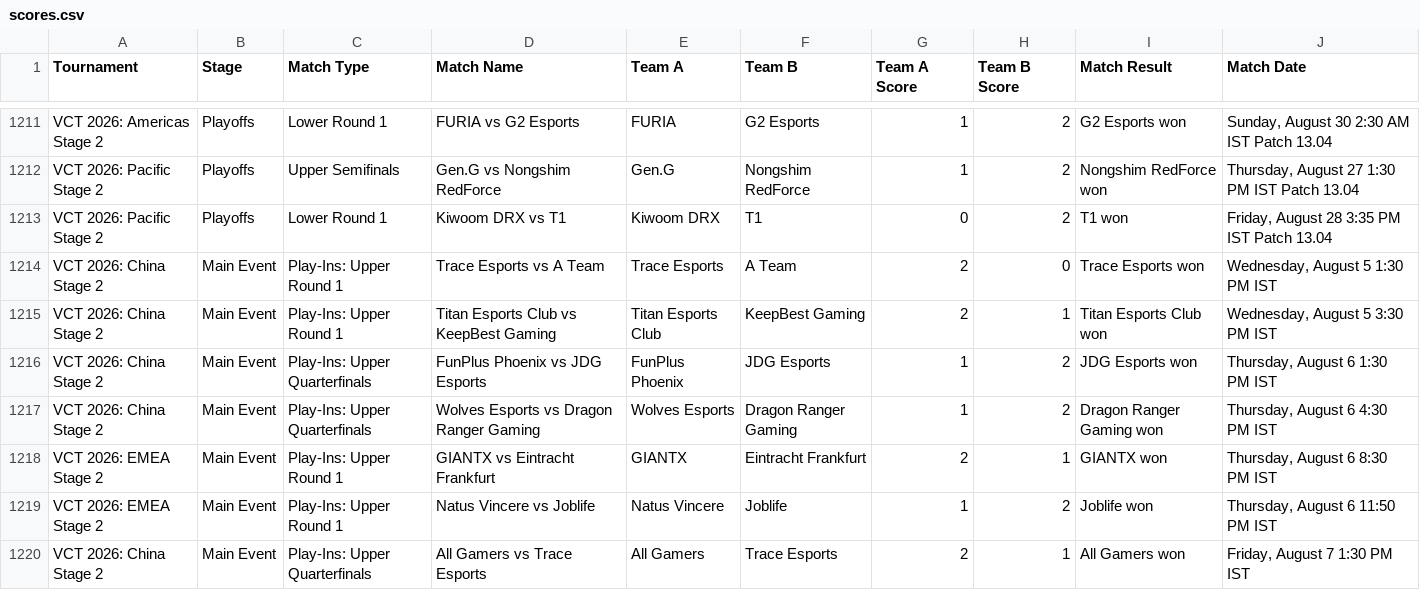
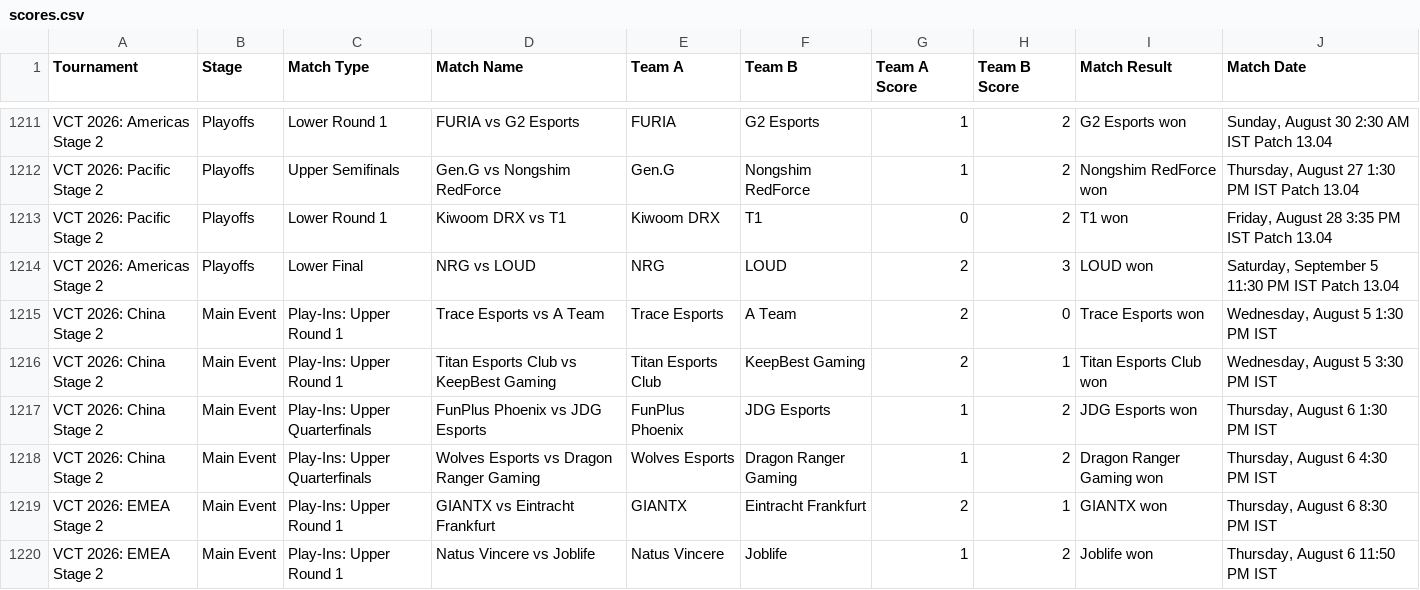
Before and after one commit to maharshinath/Velo.gg, a CSV file: server/csv/scores.csv, drawn as a sheet; only a part is shown, gaps mark what is left out; the shorter side is filled out with more unchanged rows; the diff names each change by its address in the sheet, - before the commit and + after, or states it on an @@ line.

```diff
--- a/server/csv/scores.csv
+++ b/server/csv/scores.csv
+row 1214: VCT 2026: Americas Stage 2 | Playoffs | Lower Final | NRG vs LOUD | NRG | LOUD | 2 | 3 | LOUD won | Saturday, September 5 11:30 PM IST Patch 13.04
```
Also changed, not shown: server/csv/filtered_matches.csv, server/csv/map_h2h_stats.csv, 7 other files.
